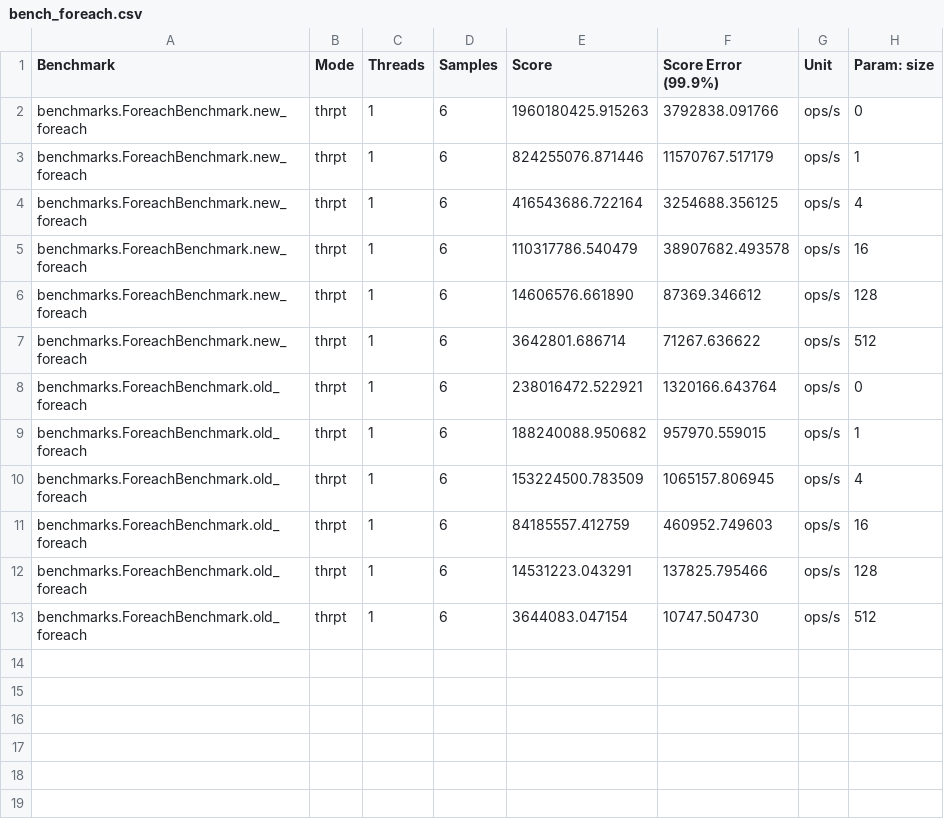
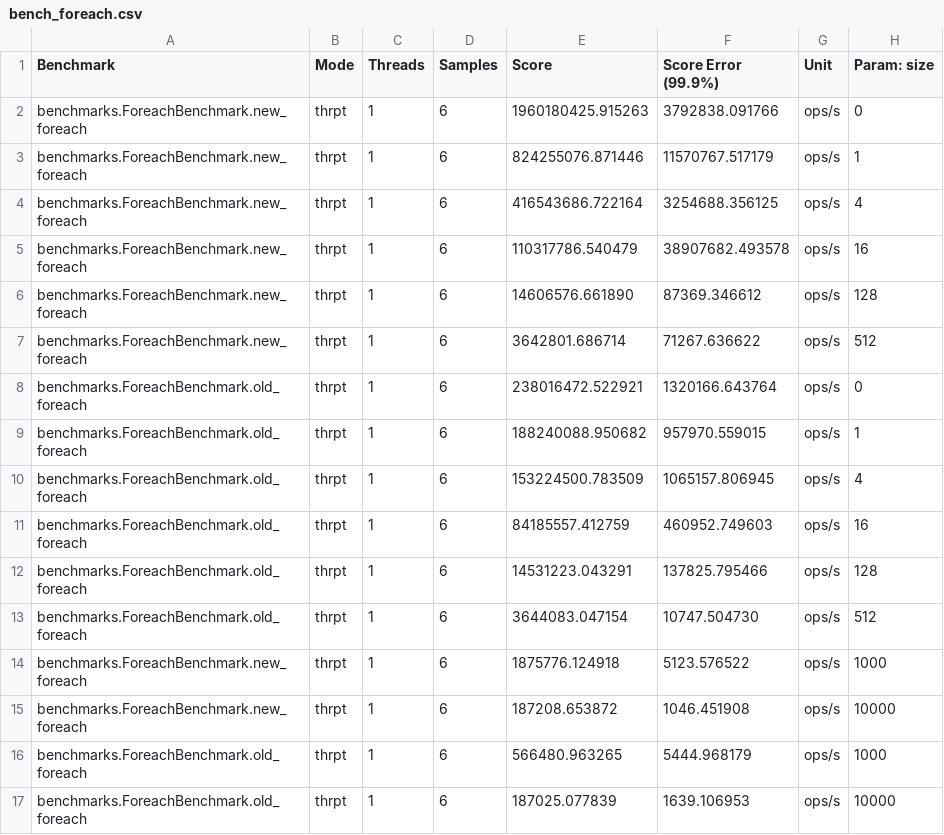
Before and after one commit to 2Pit/scala-benchmarks, a CSV file: analysis/bench_foreach.csv, drawn as a sheet.

Commit message:
Simplify benchmark workflow and add new test results
The workflow changes reduce complexity by using a container image with
Java and SBT pre-installed, while the benchmark data adds new test cases
for larger input sizes.

```diff
--- a/analysis/bench_foreach.csv
+++ b/analysis/bench_foreach.csv
@@ -13 +13,5 @@
 "benchmarks.ForeachBenchmark.old_foreach","thrpt",1,6,3644083.047154,10747.504730,"ops/s",512
+"benchmarks.ForeachBenchmark.new_foreach","thrpt",1,6,1875776.124918,5123.576522,"ops/s",1000
+"benchmarks.ForeachBenchmark.new_foreach","thrpt",1,6,187208.653872,1046.451908,"ops/s",10000
+"benchmarks.ForeachBenchmark.old_foreach","thrpt",1,6,566480.963265,5444.968179,"ops/s",1000
+"benchmarks.ForeachBenchmark.old_foreach","thrpt",1,6,187025.077839,1639.106953,"ops/s",10000
```
Also changed, not shown: 2 other files.
